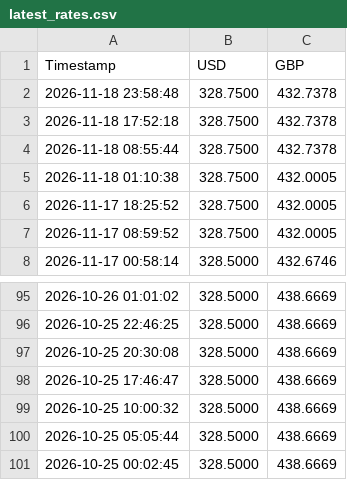
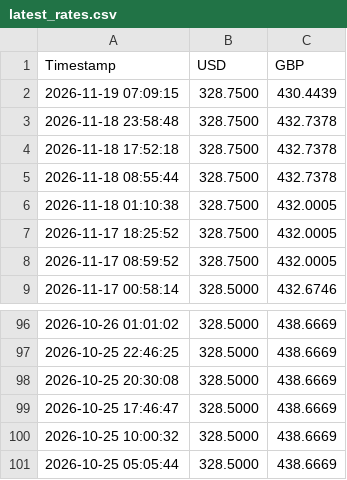
Before and after one commit to Karikaranvetti/sampath-rates-tracker, a CSV file: latest_rates.csv, drawn as a sheet; only a part is shown, gaps mark what is left out; removed rows and columns are numbered as before the commit, all else as after; the diff names each change by its address in the sheet, - before the commit and + after, or states it on an @@ line.

```diff
--- a/latest_rates.csv
+++ b/latest_rates.csv
+row 2: 2026-11-19 07:09:15 | 328.7500 | 430.4439
-row 101: 2026-10-25 00:02:45 | 328.5000 | 438.6669
```
